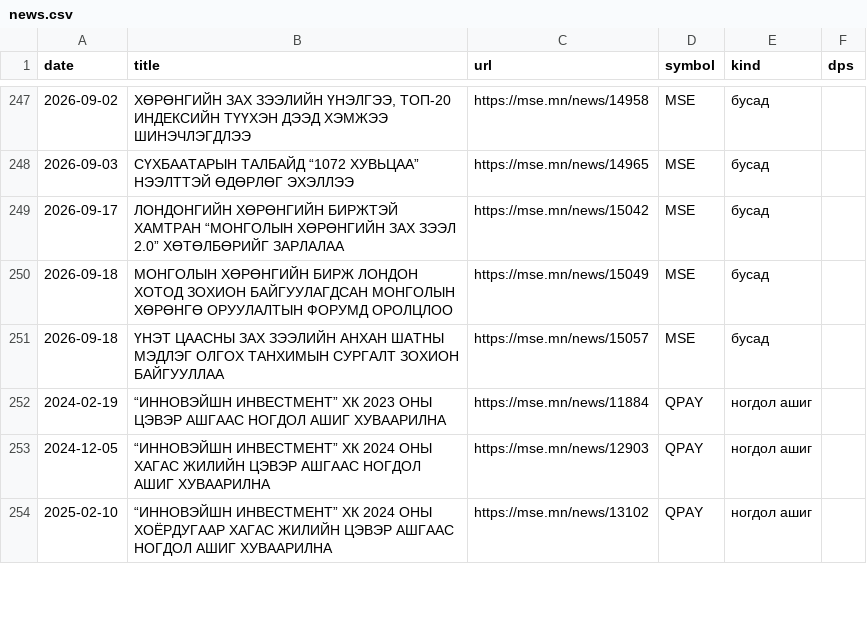
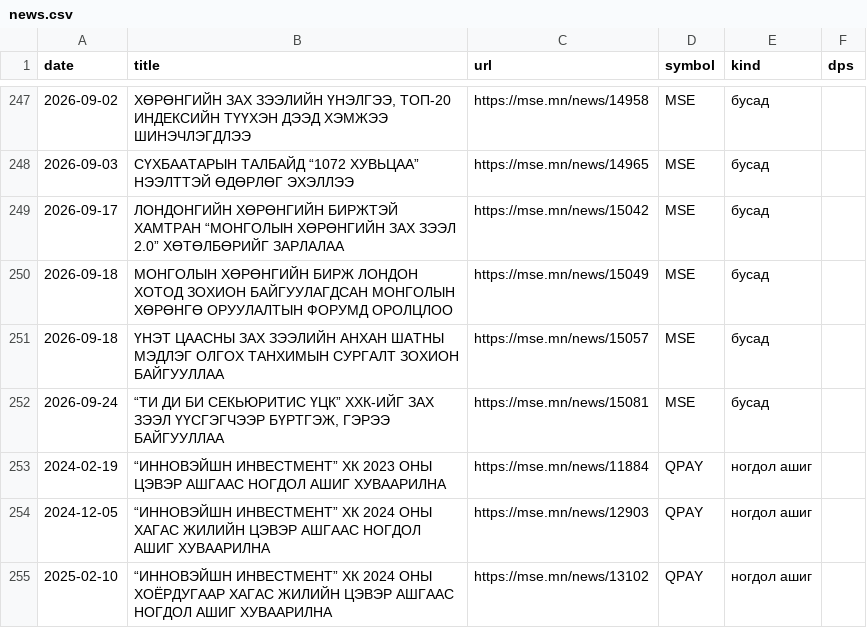
Before and after one commit to RavenBazooka/mse-tracker, a CSV file: data/news.csv, drawn as a sheet; only a part is shown, gaps mark what is left out.

```diff
--- a/data/news.csv
+++ b/data/news.csv
@@ -251,2 +251,3 @@
 2026-09-18,ҮНЭТ ЦААСНЫ ЗАХ ЗЭЭЛИЙН АНХАН ШАТНЫ МЭДЛЭГ ОЛГОХ ТАНХИМЫН СУРГАЛТ ЗОХИОН БАЙГУУЛЛАА,https://mse.mn/news/15057,MSE,бусад,
+2026-09-24,"“ТИ ДИ БИ СЕКЬЮРИТИС ҮЦК” ХХК-ИЙГ ЗАХ ЗЭЭЛ ҮҮСГЭГЧЭЭР БҮРТГЭЖ, ГЭРЭЭ БАЙГУУЛЛАА",https://mse.mn/news/15081,MSE,бусад,
 2024-02-19,“ИННОВЭЙШН ИНВЕСТМЕНТ” ХК 2023 ОНЫ ЦЭВЭР АШГААС НОГДОЛ АШИГ ХУВААРИЛНА,https://mse.mn/news/11884,QPAY,ногдол ашиг,
```
Also changed, not shown: data/weekly.csv, 3 other files.
